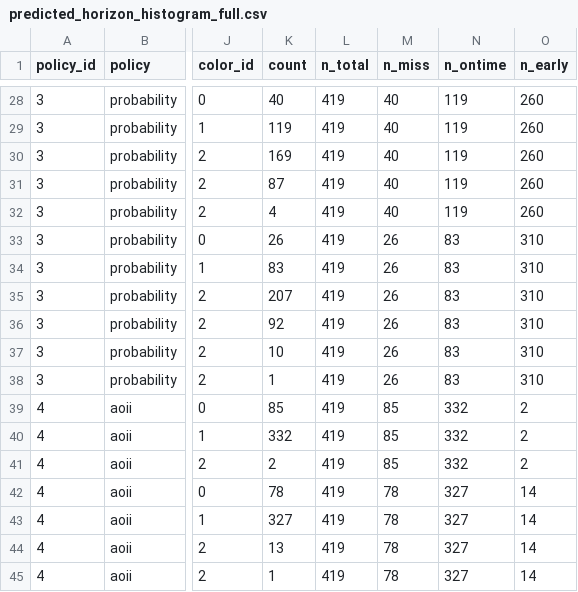
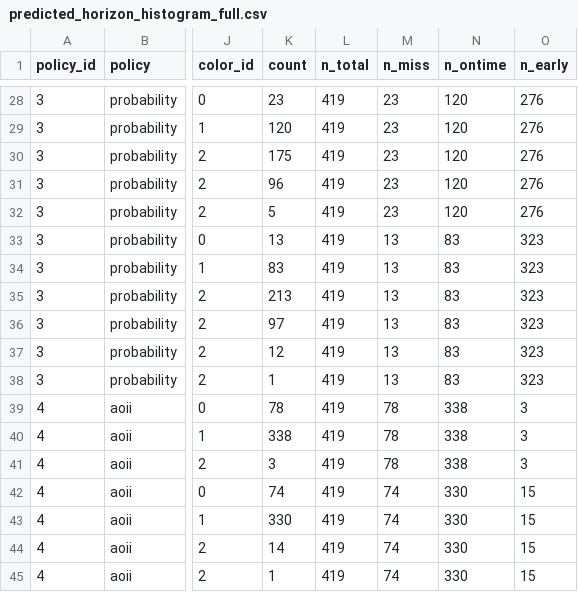
Before and after one commit to trannhoduc/resilience-decision-making, a CSV file: data/predicted_horizon_histogram_full.csv, drawn as a sheet; only a part is shown, gaps mark what is left out; the diff covers the shown part only; the diff names each change by its address in the sheet, - before the commit and + after, or states it on an @@ line.

```diff
--- a/data/predicted_horizon_histogram_full.csv
+++ b/data/predicted_horizon_histogram_full.csv
-K28 (count): 40
+K28 (count): 23
-M28:M32 (n_miss): 40
+M28:M32 (n_miss): 23
-N28:N32 (n_ontime): 119
+N28:N32 (n_ontime): 120
-O28:O32 (n_early): 260
+O28:O32 (n_early): 276
-K29 (count): 119
+K29 (count): 120
-K30 (count): 169
+K30 (count): 175
-K31 (count): 87
+K31 (count): 96
-K32 (count): 4
+K32 (count): 5
-K33 (count): 26
+K33 (count): 13
-M33:M38 (n_miss): 26
+M33:M38 (n_miss): 13
-O33:O38 (n_early): 310
+O33:O38 (n_early): 323
-K35 (count): 207
+K35 (count): 213
-K36 (count): 92
+K36 (count): 97
-K37 (count): 10
+K37 (count): 12
-K39 (count): 85
+K39 (count): 78
-M39:M41 (n_miss): 85
+M39:M41 (n_miss): 78
-N39:N41 (n_ontime): 332
+N39:N41 (n_ontime): 338
-O39:O41 (n_early): 2
+O39:O41 (n_early): 3
-K40 (count): 332
+K40 (count): 338
-K41 (count): 2
+K41 (count): 3
-K42 (count): 78
+K42 (count): 74
-M42:M45 (n_miss): 78
+M42:M45 (n_miss): 74
-N42:N45 (n_ontime): 327
+N42:N45 (n_ontime): 330
-O42:O45 (n_early): 14
+O42:O45 (n_early): 15
-K43 (count): 327
+K43 (count): 330
-K44 (count): 13
+K44 (count): 14
```
Also changed, not shown: 79 edited cells elsewhere in this file, 7 other files.
